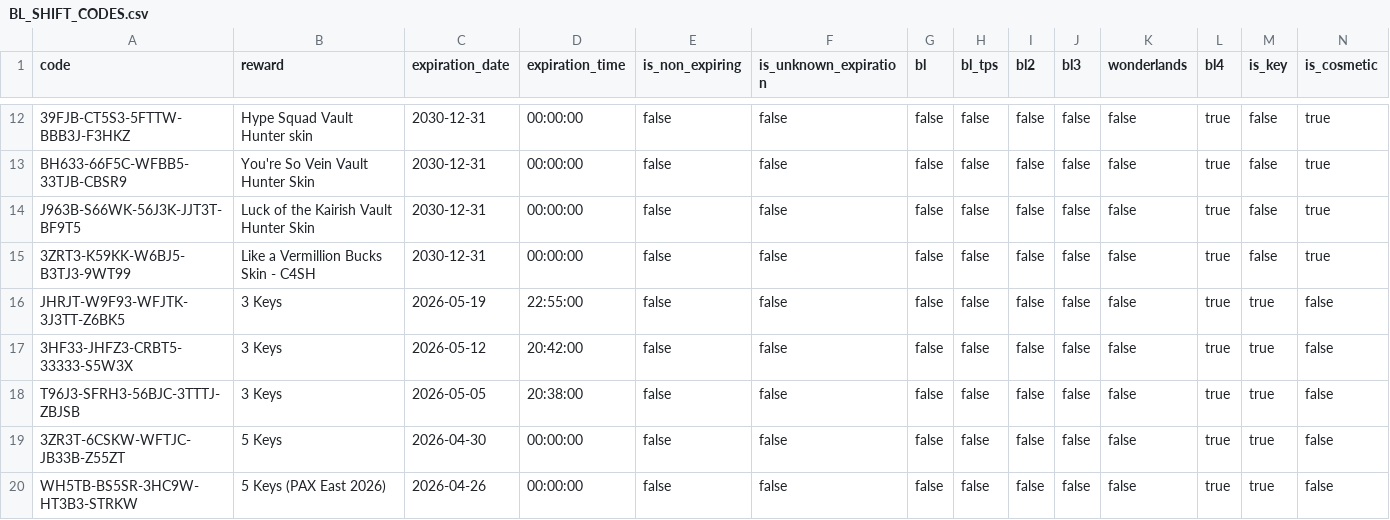
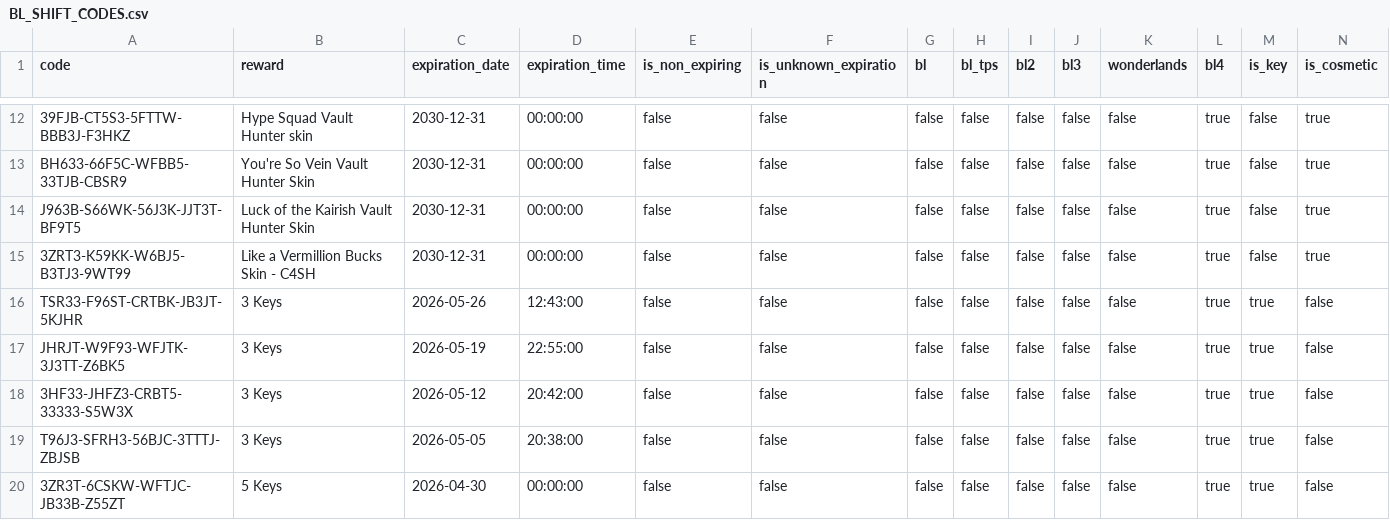
Before and after one commit to bmoler68/BorderlandsSHiFTCodes, a CSV file: appdata/BL_SHIFT_CODES.csv, drawn as a sheet; only a part is shown, gaps mark what is left out; the shorter side is filled out with more unchanged rows; rows hold the shown columns only; the diff names each change by its address in the sheet, - before the commit and + after, or states it on an @@ line.

Commit message:
Update BL_SHIFT_CODES.csv

```diff
--- a/appdata/BL_SHIFT_CODES.csv
+++ b/appdata/BL_SHIFT_CODES.csv
+row 16: TSR33-F96ST-CRTBK-JB3JT-5KJHR | 3 Keys | 2026-05-26 | 12:43:00 | false | false | false | false | false | false | false | true | true | false
```
